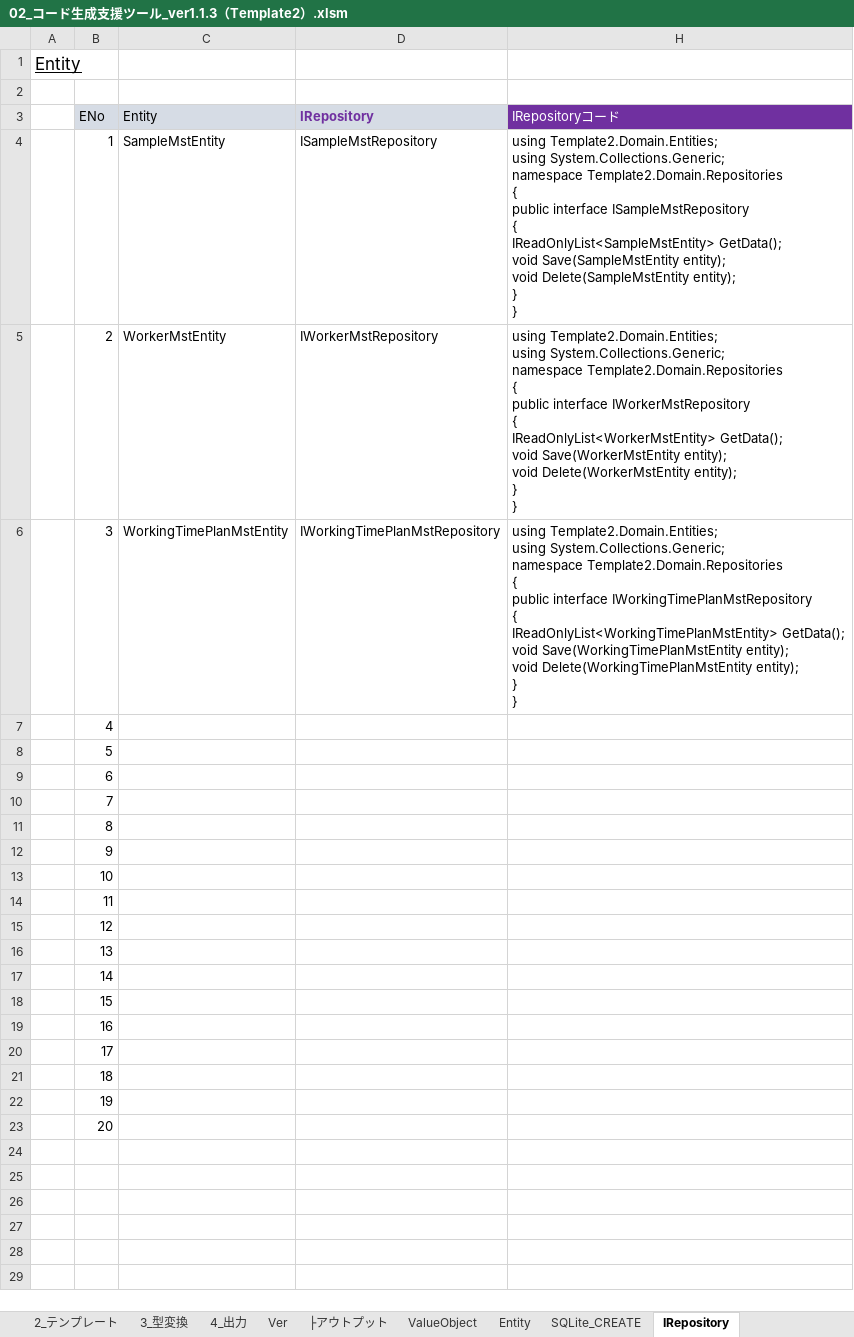
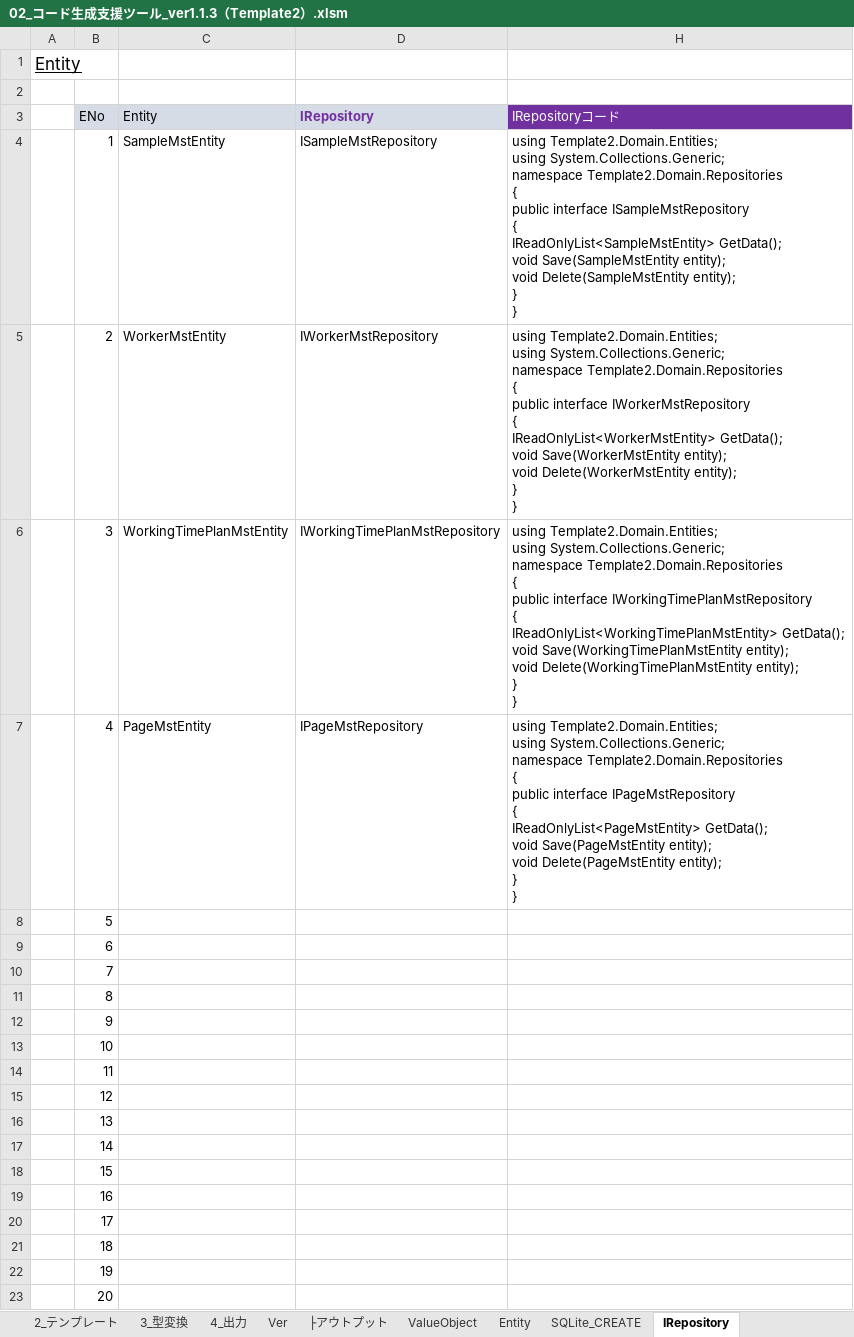
Before and after one commit to atman-33/template2-cs, an Excel workbook: Documents/02_コード生成支援ツール_ver1.1.3（Template2）.xlsm, sheet IRepository, drawn as a sheet; values as stored, in another font and other column widths than the file's, no borders; table styles not drawn; ↵ is a line break in a cell; the diff names each change by its address in the sheet, - before the commit and + after, or states it on an @@ line.

```diff
--- a/Documents/02_コード生成支援ツール_ver1.1.3（Template2）.xlsm (sheet IRepository)
+++ b/Documents/02_コード生成支援ツール_ver1.1.3（Template2）.xlsm (sheet IRepository)
-C7 (Entity): (empty)
+C7 (Entity): PageMstEntity
-D7 (IRepository): (empty)
+D7 (IRepository): IPageMstRepository
-H7 (IRepositoryコード): (empty)
+H7 (IRepositoryコード): using Template2.Domain.Entities; ↵ using System.Collections.Generic; ↵ namespace Template2.Domain.Repositories ↵ { ↵ public interface IPageMstRepository ↵ { ↵ IReadOnlyList<PageMstEntity> GetData(); ↵ void Save(PageMstEntity entity); ↵ void Delete(PageMstEntity entity); ↵ } ↵ }
```
Also changed, not shown: sheet 1_インプット, sheet Entity, sheet Repository_SQLite, sheet ValueObject, sheet SQLite_CREATE, sheet Repository_Oracle, 1 more sheet, hidden cells, Documents/01_詳細設計書（Template2）.xlsx.
